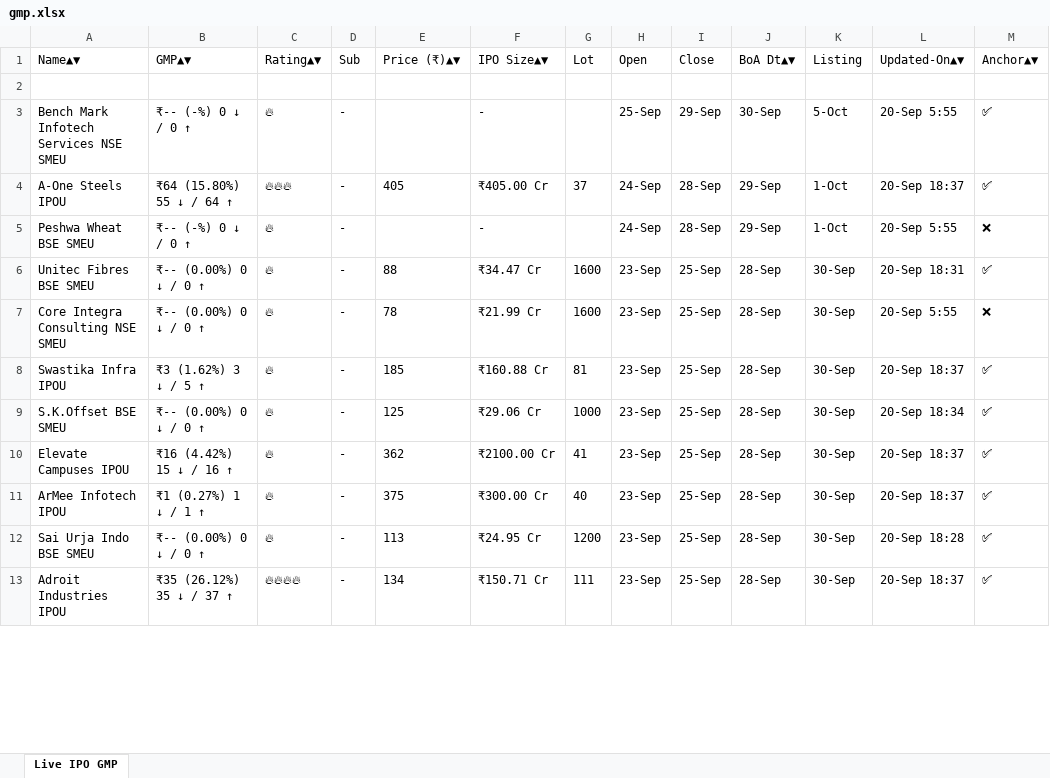
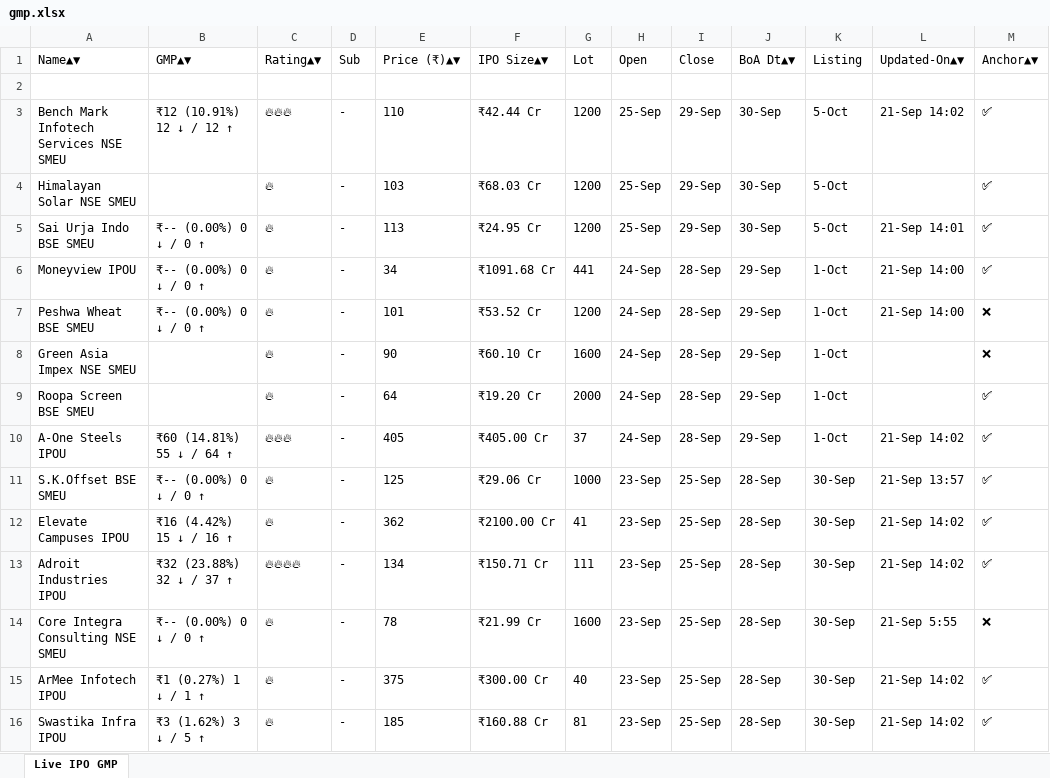
Before and after one commit to ayushpdkushwaha1/ipo-gmp-bot, an Excel workbook: files/gmp.xlsx, sheet Live IPO GMP, drawn as a sheet; only a part is shown; values as stored, in another font and other column widths than the file's, no borders; removed rows and columns are numbered as before the commit, all else as after; the diff covers the shown part only; the diff names each change by its address in the sheet, - before the commit and + after, or states it on an @@ line.

```diff
--- a/files/gmp.xlsx (sheet Live IPO GMP)
+++ b/files/gmp.xlsx (sheet Live IPO GMP)
-B3: ₹-- (-%) 0 ↓ / 0 ↑
+B3: ₹12 (10.91%) 12 ↓ / 12 ↑
-C3: 🔥
+C3: 🔥🔥🔥
-E3: (empty)
+E3: 110
-F3: -
+F3: ₹42.44 Cr
-G3: (empty)
+G3: 1200
-L3: 20-Sep 5:55
+L3: 21-Sep 14:02
+row 4: Himalayan Solar NSE SMEU |  | 🔥 | - | 103 | ₹68.03 Cr | 1200 | 25-Sep | 29-Sep | 30-Sep | 5-Oct |  | ✅
+row 5: Sai Urja Indo BSE SMEU | ₹-- (0.00%) 0 ↓ / 0 ↑ | 🔥 | - | 113 | ₹24.95 Cr | 1200 | 25-Sep | 29-Sep | 30-Sep | 5-Oct | 21-Sep 14:01 | ✅
+row 6: Moneyview IPOU | ₹-- (0.00%) 0 ↓ / 0 ↑ | 🔥 | - | 34 | ₹1091.68 Cr | 441 | 24-Sep | 28-Sep | 29-Sep | 1-Oct | 21-Sep 14:00 | ✅
+row 7: Peshwa Wheat BSE SMEU | ₹-- (0.00%) 0 ↓ / 0 ↑ | 🔥 | - | 101 | ₹53.52 Cr | 1200 | 24-Sep | 28-Sep | 29-Sep | 1-Oct | 21-Sep 14:00 | ❌
+row 8: Green Asia Impex NSE SMEU |  | 🔥 | - | 90 | ₹60.10 Cr | 1600 | 24-Sep | 28-Sep | 29-Sep | 1-Oct |  | ❌
+row 9: Roopa Screen BSE SMEU |  | 🔥 | - | 64 | ₹19.20 Cr | 2000 | 24-Sep | 28-Sep | 29-Sep | 1-Oct |  | ✅
-B10: ₹64 (15.80%) 55 ↓ / 64 ↑
+B10: ₹60 (14.81%) 55 ↓ / 64 ↑
-L10: 20-Sep 18:37
+L10: 21-Sep 14:02
-row 5: Peshwa Wheat BSE SMEU | ₹-- (-%) 0 ↓ / 0 ↑ | 🔥 | - |  | - |  | 24-Sep | 28-Sep | 29-Sep | 1-Oct | 20-Sep 5:55 | ❌
-row 6: Unitec Fibres BSE SMEU | ₹-- (0.00%) 0 ↓ / 0 ↑ | 🔥 | - | 88 | ₹34.47 Cr | 1600 | 23-Sep | 25-Sep | 28-Sep | 30-Sep | 20-Sep 18:31 | ✅
-row 7: Core Integra Consulting NSE SMEU | ₹-- (0.00%) 0 ↓ / 0 ↑ | 🔥 | - | 78 | ₹21.99 Cr | 1600 | 23-Sep | 25-Sep | 28-Sep | 30-Sep | 20-Sep 5:55 | ❌
-row 8: Swastika Infra IPOU | ₹3 (1.62%) 3 ↓ / 5 ↑ | 🔥 | - | 185 | ₹160.88 Cr | 81 | 23-Sep | 25-Sep | 28-Sep | 30-Sep | 20-Sep 18:37 | ✅
-L11: 20-Sep 18:34
+L11: 21-Sep 13:57
-L12: 20-Sep 18:37
+L12: 21-Sep 14:02
+row 13: Adroit Industries IPOU | ₹32 (23.88%) 32 ↓ / 37 ↑ | 🔥🔥🔥🔥 | - | 134 | ₹150.71 Cr | 111 | 23-Sep | 25-Sep | 28-Sep | 30-Sep | 21-Sep 14:02 | ✅
+row 14: Core Integra Consulting NSE SMEU | ₹-- (0.00%) 0 ↓ / 0 ↑ | 🔥 | - | 78 | ₹21.99 Cr | 1600 | 23-Sep | 25-Sep | 28-Sep | 30-Sep | 21-Sep 5:55 | ❌
-L15: 20-Sep 18:37
+L15: 21-Sep 14:02
-A16: Sai Urja Indo BSE SMEU
+A16: Swastika Infra IPOU
-B16: ₹-- (0.00%) 0 ↓ / 0 ↑
+B16: ₹3 (1.62%) 3 ↓ / 5 ↑
-E16: 113
+E16: 185
-F16: ₹24.95 Cr
+F16: ₹160.88 Cr
-G16: 1200
+G16: 81
-L16: 20-Sep 18:28
+L16: 21-Sep 14:02
-row 13: Adroit Industries IPOU | ₹35 (26.12%) 35 ↓ / 37 ↑ | 🔥🔥🔥🔥 | - | 134 | ₹150.71 Cr | 111 | 23-Sep | 25-Sep | 28-Sep | 30-Sep | 20-Sep 18:37 | ✅
```
Also changed, not shown: 12 added rows, 15 removed rows, 4 moved rows and 38 edited cells elsewhere in this sheet, files/Mainboard_IPOs.xlsx, files/SME_IPOs.xlsx, 2 other files.
